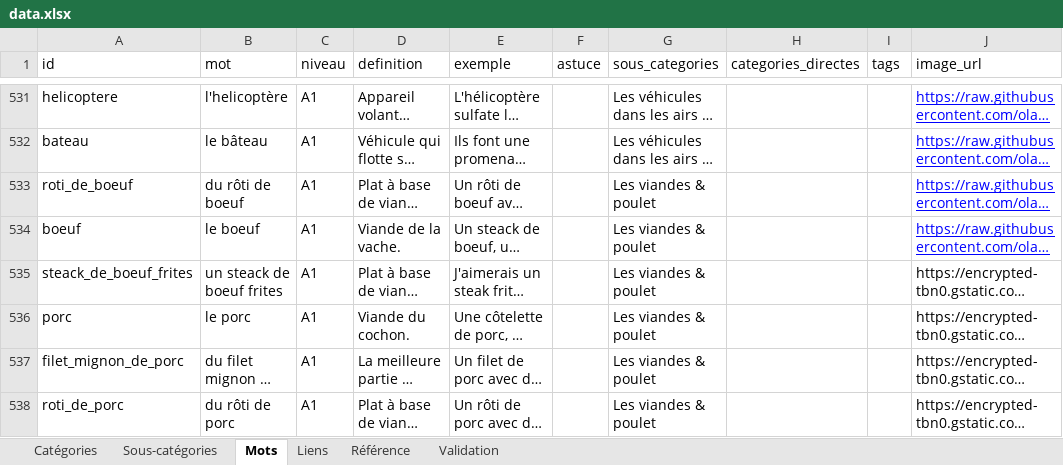
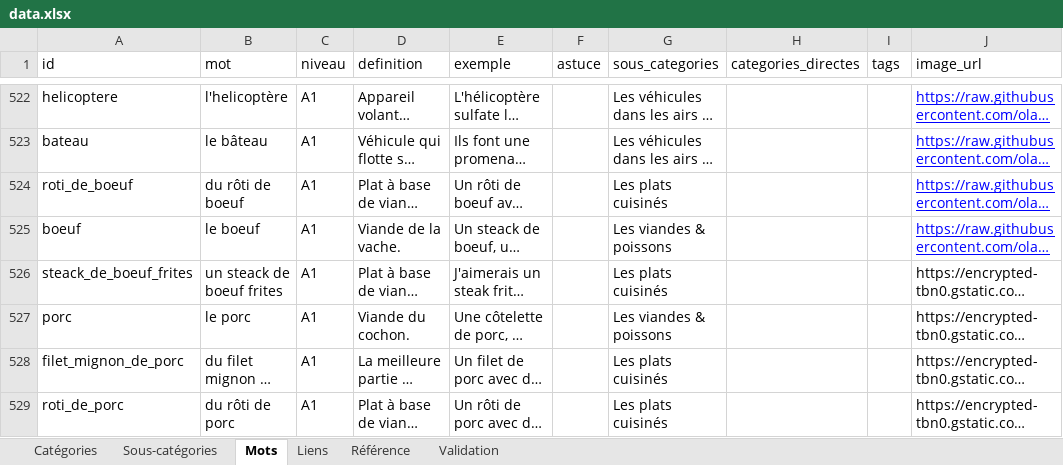
Before and after one commit to olaf-programmeur/vocab-app, an Excel workbook: public/data.xlsx, sheet Mots, drawn as a sheet; only a part is shown, gaps mark what is left out; long unchanged cells end in …; values as stored, in another font and other column widths than the file's, no borders; addresses are those after the commit; the diff covers the shown part only; the diff names each change by its address in the sheet, - before the commit and + after, or states it on an @@ line.

Commit message:
Add files via upload

```diff
--- a/public/data.xlsx (sheet Mots)
+++ b/public/data.xlsx (sheet Mots)
-G524 (sous_categories): Les viandes & poulet
+G524 (sous_categories): Les plats cuisinés
-G525 (sous_categories): Les viandes & poulet
+G525 (sous_categories): Les viandes & poissons
-G526 (sous_categories): Les viandes & poulet
+G526 (sous_categories): Les plats cuisinés
-G527 (sous_categories): Les viandes & poulet
+G527 (sous_categories): Les viandes & poissons
-G528:G529 (sous_categories): Les viandes & poulet
+G528:G529 (sous_categories): Les plats cuisinés
```
Also changed, not shown: 10 added rows, 13 removed rows, 107 edited cells and cell formats elsewhere in this sheet, sheet Validation, sheet Sous-catégories, sheet Référence, sheet Liens.
